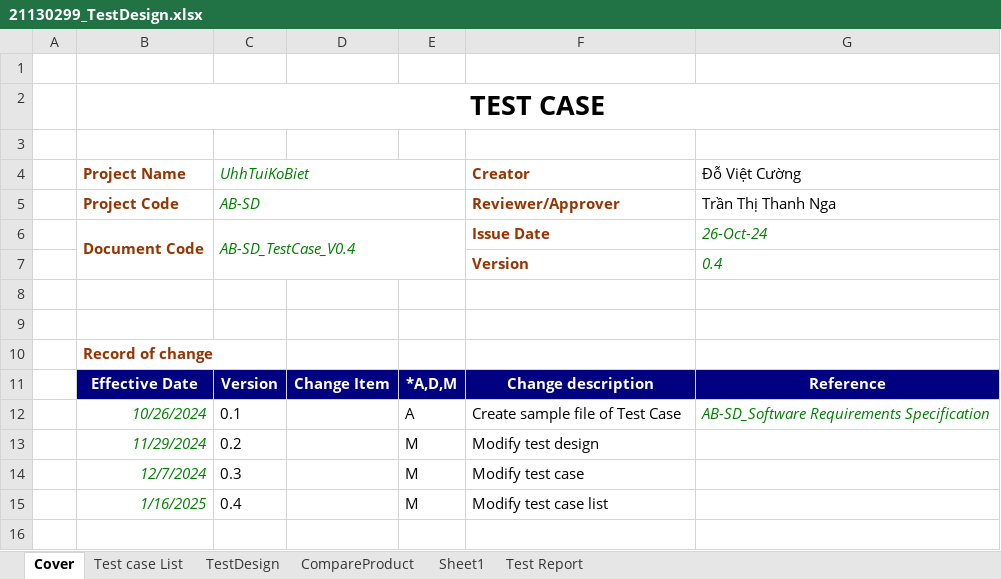
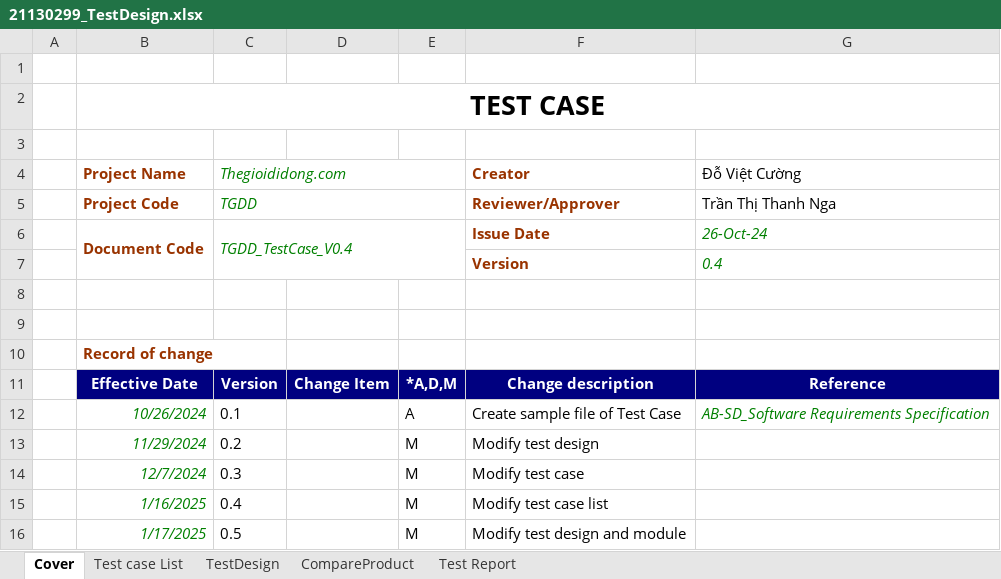
Before and after one commit to tuan0919/tester-2024, an Excel workbook: 21130299_TestDesign.xlsx, sheet Cover, drawn as a sheet; values as stored, in another font and other column widths than the file's, no borders; the diff names each change by its address in the sheet, - before the commit and + after, or states it on an @@ line.

```diff
--- a/21130299_TestDesign.xlsx (sheet Cover)
+++ b/21130299_TestDesign.xlsx (sheet Cover)
-sheet tab: Sheet1
-C4: UhhTuiKoBiet
+C4: Thegioididong.com
-C5 (Thegioididong.com): AB-SD
+C5 (Thegioididong.com): TGDD
-C6 (Thegioididong.com): AB-SD_TestCase_V0.4
+C6 (Thegioididong.com): TGDD_TestCase_V0.4
+row 16:  | 1/17/2025 | 0.5 |  | M | Modify test design and module
```
Also changed, not shown: sheet Test Report, sheet CompareProduct, sheet Test case List, 1 other file.
